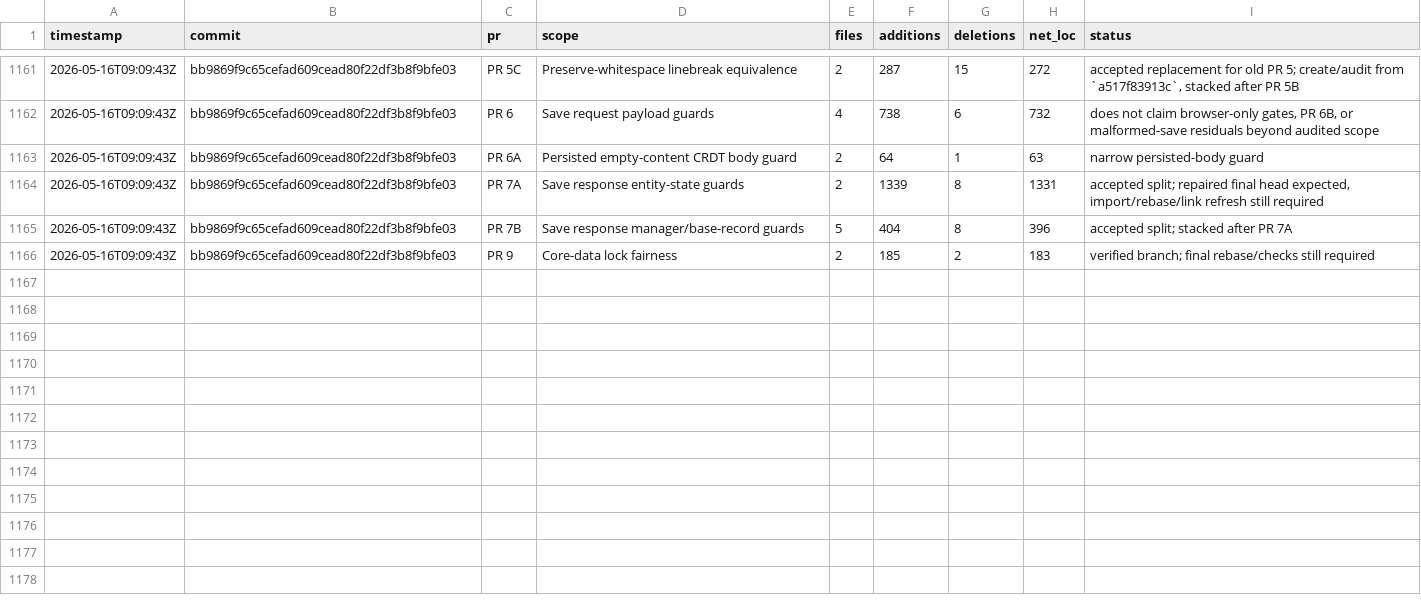
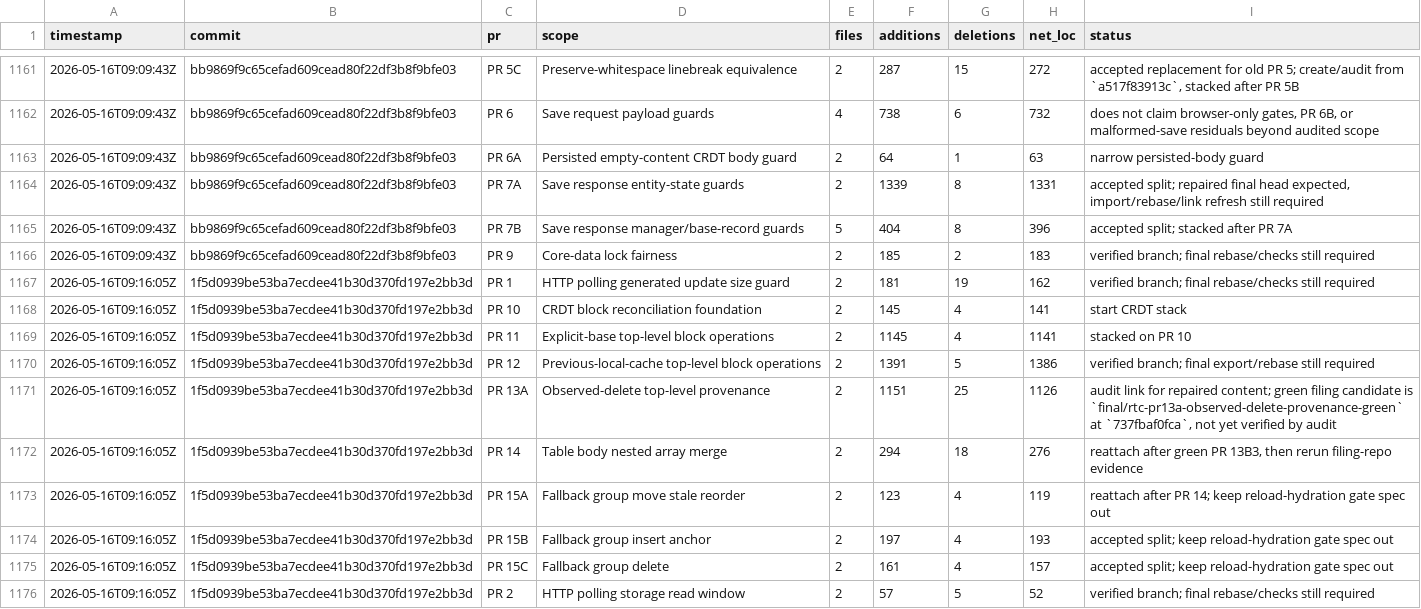
Before and after one commit to danluu/gutenberg, a CSV file: docs/explanations/architecture/rtc-jetstream2-fuzz-trends-20260515/data/pr_suggested_net_loc.csv, drawn as a sheet; only a part is shown, gaps mark what is left out; the diff covers the shown part only; the diff names each change by its address in the sheet, - before the commit and + after, or states it on an @@ line.

```diff
--- a/docs/explanations/architecture/rtc-jetstream2-fuzz-trends-20260515/data/pr_suggested_net_loc.csv
+++ b/docs/explanations/architecture/rtc-jetstream2-fuzz-trends-20260515/data/pr_suggested_net_loc.csv
+row 1167: 2026-05-16T09:16:05Z | 1f5d0939be53ba7ecdee41b30d370fd197e2bb3d | PR 1 | HTTP polling generated update size guard | 2 | 181 | 19 | 162 | verified branch; final rebase/checks still required
+row 1168: 2026-05-16T09:16:05Z | 1f5d0939be53ba7ecdee41b30d370fd197e2bb3d | PR 10 | CRDT block reconciliation foundation | 2 | 145 | 4 | 141 | start CRDT stack
+row 1169: 2026-05-16T09:16:05Z | 1f5d0939be53ba7ecdee41b30d370fd197e2bb3d | PR 11 | Explicit-base top-level block operations | 2 | 1145 | 4 | 1141 | stacked on PR 10
+row 1170: 2026-05-16T09:16:05Z | 1f5d0939be53ba7ecdee41b30d370fd197e2bb3d | PR 12 | Previous-local-cache top-level block operations | 2 | 1391 | 5 | 1386 | verified branch; final export/rebase still required
+row 1171: 2026-05-16T09:16:05Z | 1f5d0939be53ba7ecdee41b30d370fd197e2bb3d | PR 13A | Observed-delete top-level provenance | 2 | 1151 | 25 | 1126 | audit link for repaired content; green filing candidate is `final/rtc-pr13a-observed-delete-provenance-green` at `737fbaf0fca`, not yet verified by audit
+row 1172: 2026-05-16T09:16:05Z | 1f5d0939be53ba7ecdee41b30d370fd197e2bb3d | PR 14 | Table body nested array merge | 2 | 294 | 18 | 276 | reattach after green PR 13B3, then rerun filing-repo evidence
+row 1173: 2026-05-16T09:16:05Z | 1f5d0939be53ba7ecdee41b30d370fd197e2bb3d | PR 15A | Fallback group move stale reorder | 2 | 123 | 4 | 119 | reattach after PR 14; keep reload-hydration gate spec out
+row 1174: 2026-05-16T09:16:05Z | 1f5d0939be53ba7ecdee41b30d370fd197e2bb3d | PR 15B | Fallback group insert anchor | 2 | 197 | 4 | 193 | accepted split; keep reload-hydration gate spec out
+row 1175: 2026-05-16T09:16:05Z | 1f5d0939be53ba7ecdee41b30d370fd197e2bb3d | PR 15C | Fallback group delete | 2 | 161 | 4 | 157 | accepted split; keep reload-hydration gate spec out
+row 1176: 2026-05-16T09:16:05Z | 1f5d0939be53ba7ecdee41b30d370fd197e2bb3d | PR 2 | HTTP polling storage read window | 2 | 57 | 5 | 52 | verified branch; final rebase/checks still required
```
Also changed, not shown: 10 added rows elsewhere in this file, docs/explanations/architecture/rtc-jetstream2-fuzz-trends-20260515/data/cpu_utilization.csv, docs/explanations/architecture/rtc-jetstream2-fuzz-trends-20260515/data/feature_counts.csv, 33 other files.
